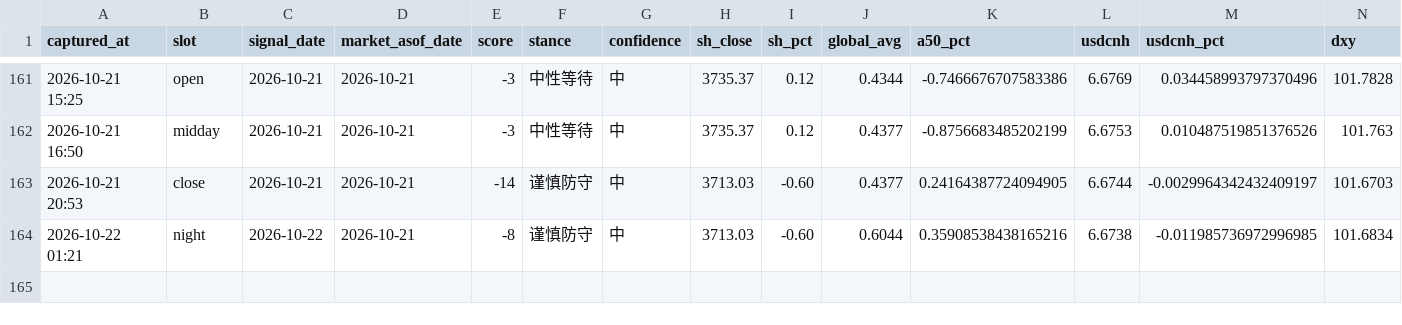
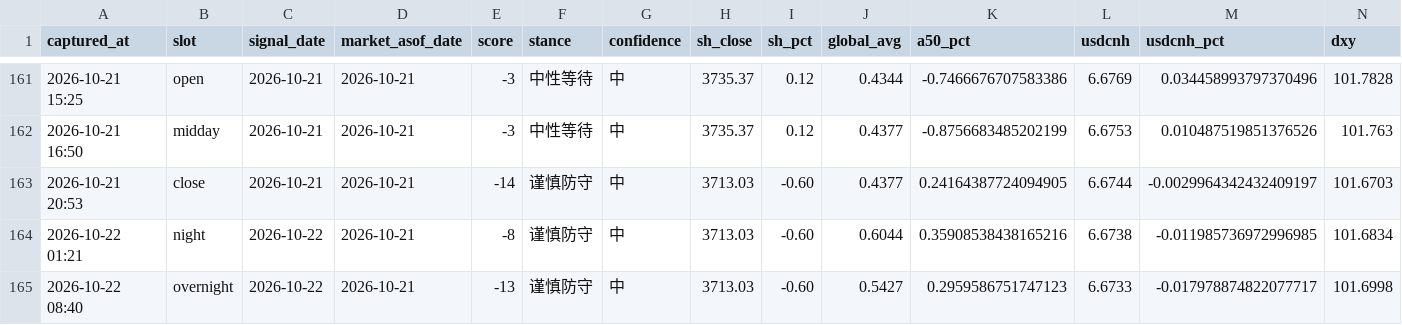
Before and after one commit to ychenfen/a-share-daily, a CSV file: data/signals/2026.csv, drawn as a sheet; only a part is shown, gaps mark what is left out; rows hold the shown columns only; the diff names each change by its address in the sheet, - before the commit and + after, or states it on an @@ line.

```diff
--- a/data/signals/2026.csv
+++ b/data/signals/2026.csv
+row 165: 2026-10-22 08:40 | overnight | 2026-10-22 | 2026-10-21 | -13 | 谨慎防守 | 中 | 3713.03 | -0.60 | 0.5427 | 0.2959586751747123 | 6.6733 | -0.017978874822077717 | 101.6998
```
Also changed, not shown: 10 other files.
